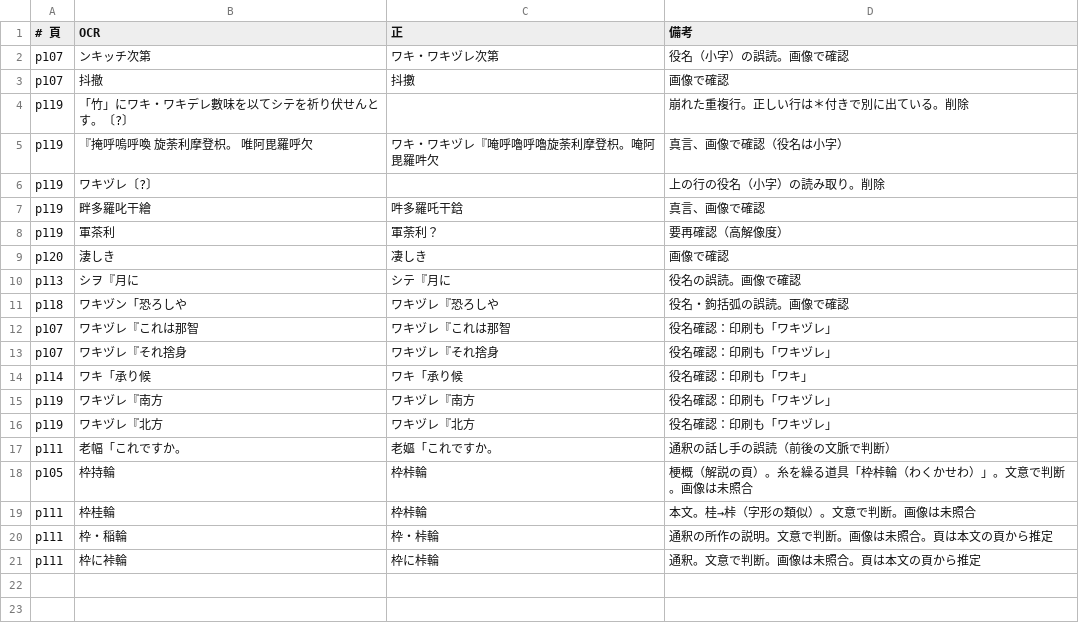
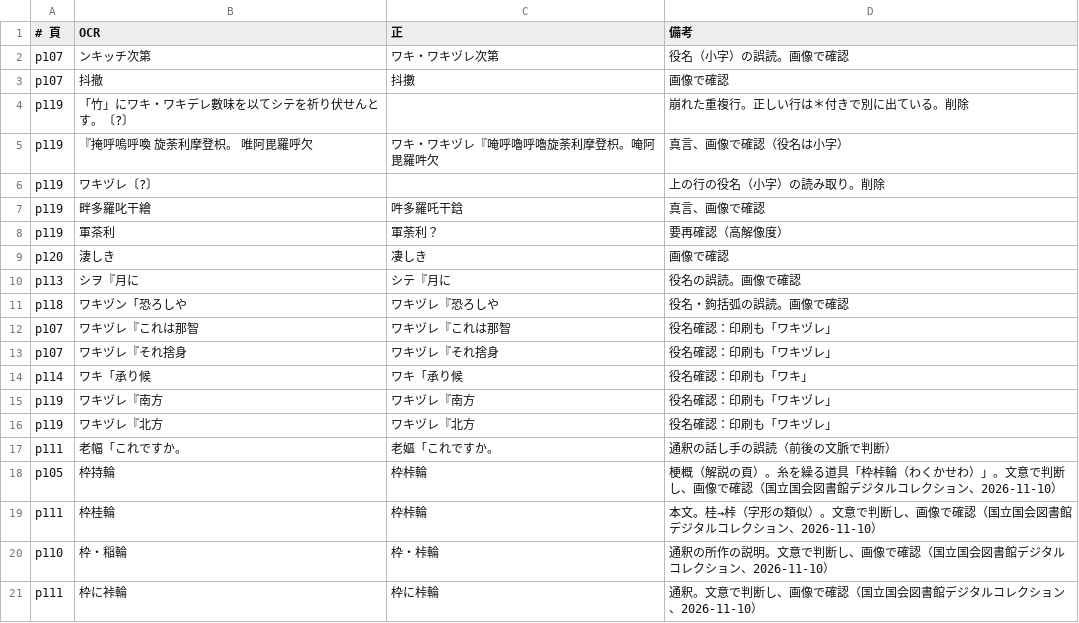
Before and after one commit to torunishijima/yokyoku-reader, a TSV file: work/fixes/安達原.tsv, drawn as a sheet.

```diff
--- a/work/fixes/安達原.tsv
+++ b/work/fixes/安達原.tsv
@@ -17,5 +17,5 @@ p119	ワキヅレ『北方	ワキヅレ『北方	役名確認：印刷も「ワ
 p111	老幅「これですか。	老嫗「これですか。	通釈の話し手の誤読（前後の文脈で判断）
-p105	枠持輪	枠桛輪	梗概（解説の頁）。糸を繰る道具「枠桛輪（わくかせわ）」。文意で判断。画像は未照合
-p111	枠桂輪	枠桛輪	本文。桂→桛（字形の類似）。文意で判断。画像は未照合
-p111	枠・稲輪	枠・桛輪	通釈の所作の説明。文意で判断。画像は未照合。頁は本文の頁から推定
-p111	枠に裃輪	枠に桛輪	通釈。文意で判断。画像は未照合。頁は本文の頁から推定
+p105	枠持輪	枠桛輪	梗概（解説の頁）。糸を繰る道具「枠桛輪（わくかせわ）」。文意で判断し、画像で確認（国立国会図書館デジタルコレクション、2026-11-10）
+p111	枠桂輪	枠桛輪	本文。桂→桛（字形の類似）。文意で判断し、画像で確認（国立国会図書館デジタルコレクション、2026-11-10）
+p110	枠・稲輪	枠・桛輪	通釈の所作の説明。文意で判断し、画像で確認（国立国会図書館デジタルコレクション、2026-11-10）
+p111	枠に裃輪	枠に桛輪	通釈。文意で判断し、画像で確認（国立国会図書館デジタルコレクション、2026-11-10）
```
Also changed, not shown: work/fixes/淡路.tsv, work/fixes/羽衣.tsv, 9 other files.
